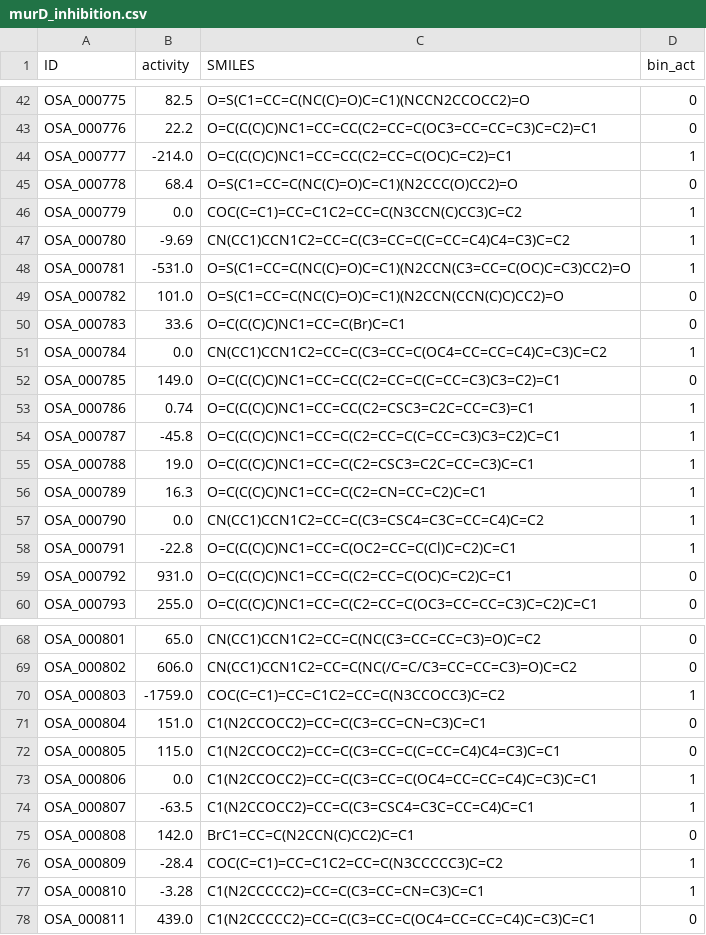
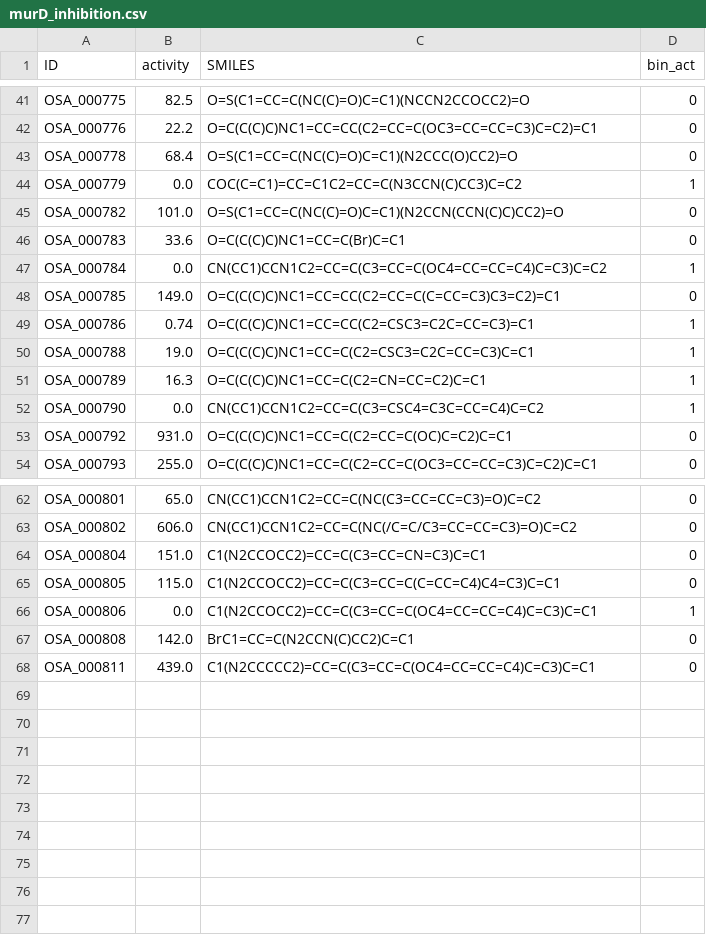
Before and after one commit to ersilia-os/osa-murd, a CSV file: data/murD_inhibition.csv, drawn as a sheet; only a part is shown, gaps mark what is left out; the diff covers the shown part only.

Commit message:
clean inhibition data

```diff
--- a/data/murD_inhibition.csv
+++ b/data/murD_inhibition.csv
@@ -43,7 +42,4 @@ OSA_000775,82.5,O=S(C1=CC=C(NC(C)=O)C=C1)(NCCN2CCOCC2)=O,0
 OSA_000776,22.2,O=C(C(C)C)NC1=CC=CC(C2=CC=C(OC3=CC=CC=C3)C=C2)=C1,0
-OSA_000777,-214.0,O=C(C(C)C)NC1=CC=CC(C2=CC=C(OC)C=C2)=C1,1
 OSA_000778,68.4,O=S(C1=CC=C(NC(C)=O)C=C1)(N2CCC(O)CC2)=O,0
 OSA_000779,0.0,COC(C=C1)=CC=C1C2=CC=C(N3CCN(C)CC3)C=C2,1
-OSA_000780,-9.69,CN(CC1)CCN1C2=CC=C(C3=CC=C(C=CC=C4)C4=C3)C=C2,1
-OSA_000781,-531.0,O=S(C1=CC=C(NC(C)=O)C=C1)(N2CCN(C3=CC=C(OC)C=C3)CC2)=O,1
 OSA_000782,101.0,O=S(C1=CC=C(NC(C)=O)C=C1)(N2CCN(CCN(C)C)CC2)=O,0
@@ -53,3 +49,2 @@ OSA_000785,149.0,O=C(C(C)C)NC1=CC=CC(C2=CC=C(C=CC=C3)C3=C2)=C1,0
 OSA_000786,0.74,O=C(C(C)C)NC1=CC=CC(C2=CSC3=C2C=CC=C3)=C1,1
-OSA_000787,-45.8,O=C(C(C)C)NC1=CC=C(C2=CC=C(C=CC=C3)C3=C2)C=C1,1
 OSA_000788,19.0,O=C(C(C)C)NC1=CC=C(C2=CSC3=C2C=CC=C3)C=C1,1
@@ -57,3 +52,2 @@ OSA_000789,16.3,O=C(C(C)C)NC1=CC=C(C2=CN=CC=C2)C=C1,1
 OSA_000790,0.0,CN(CC1)CCN1C2=CC=C(C3=CSC4=C3C=CC=C4)C=C2,1
-OSA_000791,-22.8,O=C(C(C)C)NC1=CC=C(OC2=CC=C(Cl)C=C2)C=C1,1
 OSA_000792,931.0,O=C(C(C)C)NC1=CC=C(C2=CC=C(OC)C=C2)C=C1,0
@@ -69,3 +63,2 @@ OSA_000801,65.0,CN(CC1)CCN1C2=CC=C(NC(C3=CC=CC=C3)=O)C=C2,0
 OSA_000802,606.0,CN(CC1)CCN1C2=CC=C(NC(/C=C/C3=CC=CC=C3)=O)C=C2,0
-OSA_000803,-1759.0,COC(C=C1)=CC=C1C2=CC=C(N3CCOCC3)C=C2,1
 OSA_000804,151.0,C1(N2CCOCC2)=CC=C(C3=CC=CN=C3)C=C1,0
@@ -73,6 +66,3 @@ OSA_000805,115.0,C1(N2CCOCC2)=CC=C(C3=CC=C(C=CC=C4)C4=C3)C=C1,0
 OSA_000806,0.0,C1(N2CCOCC2)=CC=C(C3=CC=C(OC4=CC=CC=C4)C=C3)C=C1,1
-OSA_000807,-63.5,C1(N2CCOCC2)=CC=C(C3=CSC4=C3C=CC=C4)C=C1,1
 OSA_000808,142.0,BrC1=CC=C(N2CCN(C)CC2)C=C1,0
-OSA_000809,-28.4,COC(C=C1)=CC=C1C2=CC=C(N3CCCCC3)C=C2,1
-OSA_000810,-3.28,C1(N2CCCCC2)=CC=C(C3=CC=CN=C3)C=C1,1
 OSA_000811,439.0,C1(N2CCCCC2)=CC=C(C3=CC=C(OC4=CC=CC=C4)C=C3)C=C1,0
```
Also changed, not shown: 1 removed row elsewhere in this file, 1 other file.
